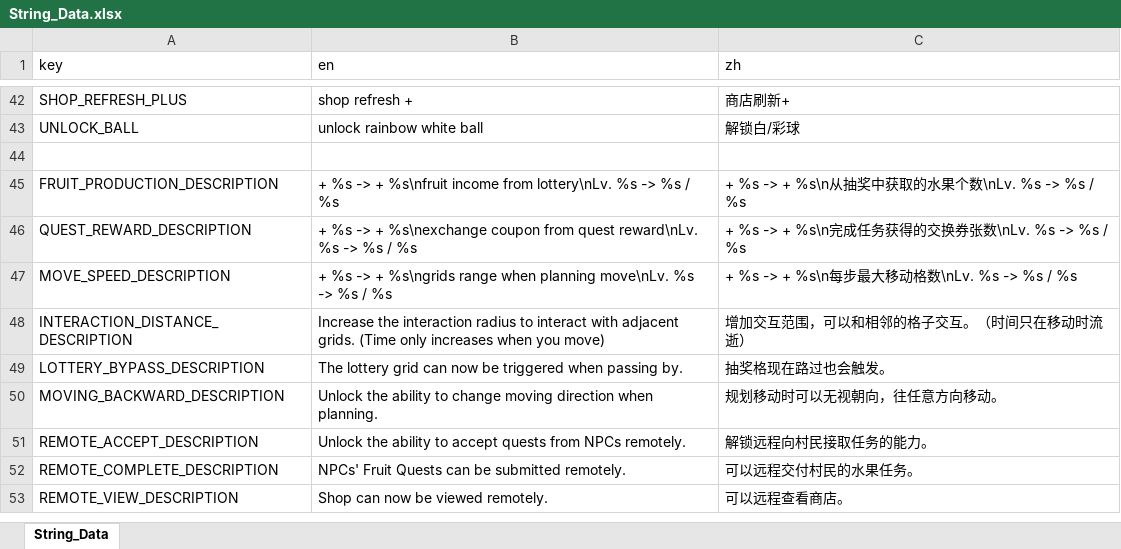
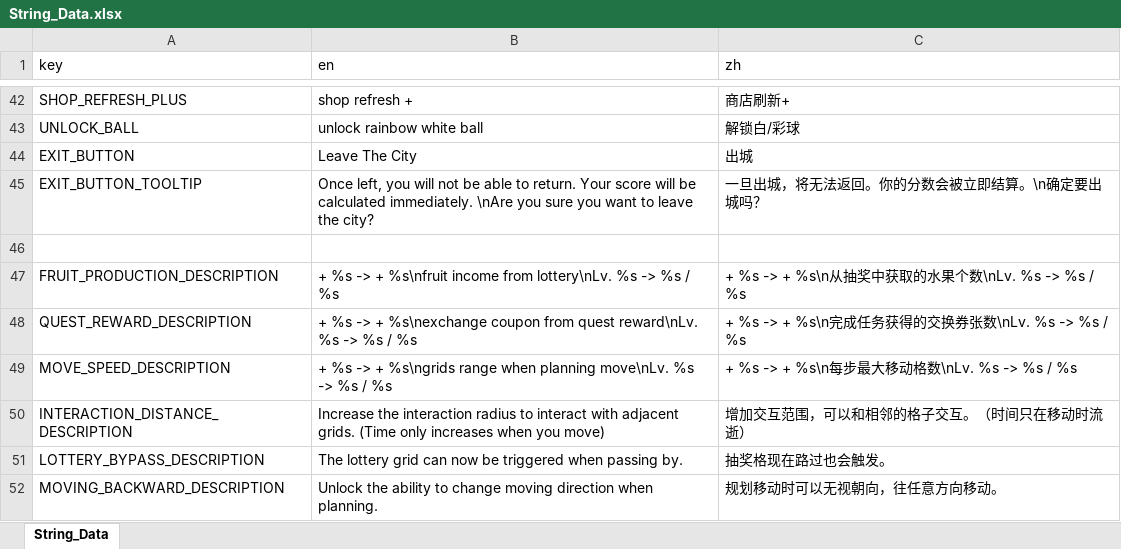
Before and after one commit to BlaerZhang/city_of_circling, an Excel workbook: Assets/Internationalization/String_Data.xlsx, sheet String_Data, drawn as a sheet; only a part is shown, gaps mark what is left out; the shorter side is filled out with more unchanged rows; values as stored, in another font and other column widths than the file's, no borders; the diff names each change by its address in the sheet, - before the commit and + after, or states it on an @@ line.

```diff
--- a/Assets/Internationalization/String_Data.xlsx (sheet String_Data)
+++ b/Assets/Internationalization/String_Data.xlsx (sheet String_Data)
+row 44: EXIT_BUTTON | Leave The City | 出城
+row 45: EXIT_BUTTON_TOOLTIP | Once left, you will not be able to return. Your score will be calculated immediately. \nAre you sure you want to leave the city? | 一旦出城，将无法返回。你的分数会被立即结算。\n确定要出城吗？
```
Also changed, not shown: 17 other files.
